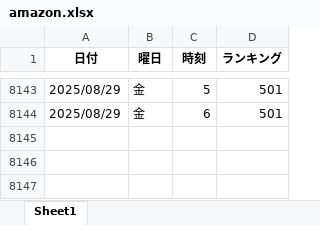
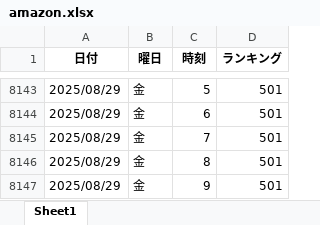
Before and after one commit to o25042124-boop/nibannkeiei-podcast-ranking-viewer, an Excel workbook: excel/amazon.xlsx, sheet Sheet1, drawn as a sheet; only a part is shown, gaps mark what is left out; values as stored, in another font and other column widths than the file's, no borders; the diff names each change by its address in the sheet, - before the commit and + after, or states it on an @@ line.

```diff
--- a/excel/amazon.xlsx (sheet Sheet1)
+++ b/excel/amazon.xlsx (sheet Sheet1)
+row 8145: 2025/08/29 | 金 | 7 | 501
+row 8146: 2025/08/29 | 金 | 8 | 501
+row 8147: 2025/08/29 | 金 | 9 | 501
```
Also changed, not shown: excel/apple1.xlsx, excel/apple2.xlsx, 6 other files.
